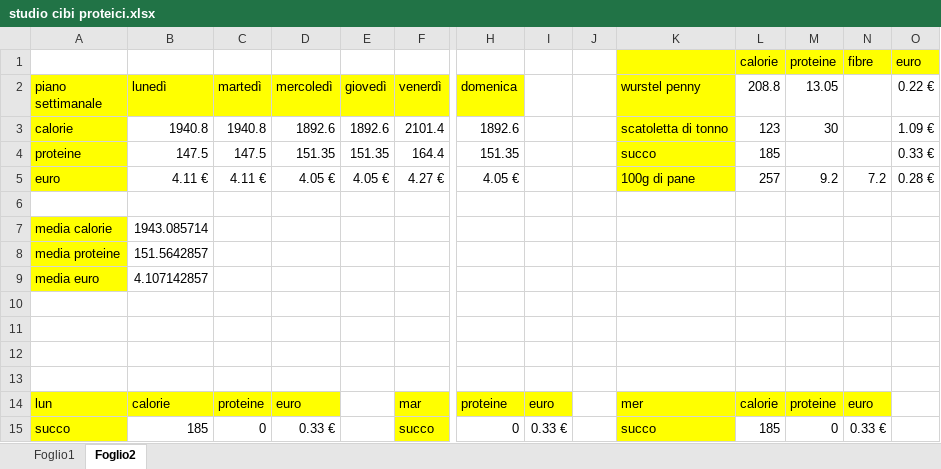
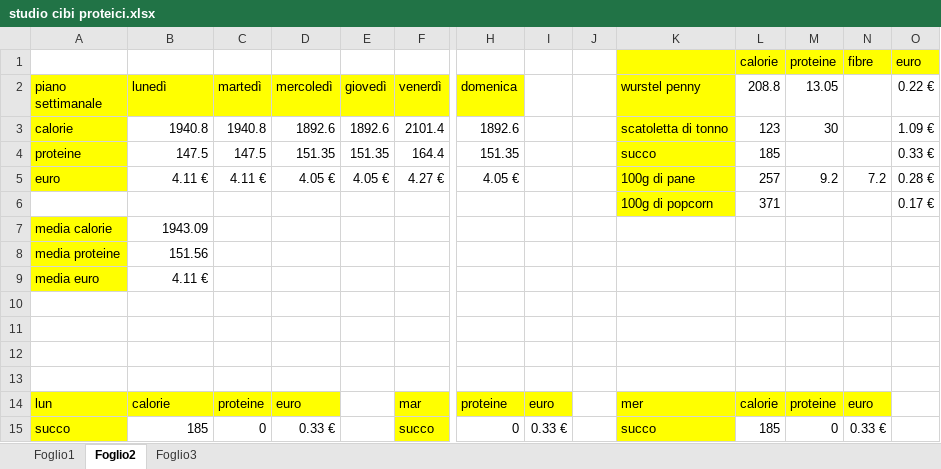
Before and after one commit to teebee03/uni, an Excel workbook: extra/studio cibi proteici.xlsx, sheet Foglio2, drawn as a sheet; only a part is shown, gaps mark what is left out; values as stored, in another font and other column widths than the file's, no borders; rows hold the shown columns only; the diff names each change by its address in the sheet, - before the commit and + after, or states it on an @@ line.

```diff
--- a/extra/studio cibi proteici.xlsx (sheet Foglio2)
+++ b/extra/studio cibi proteici.xlsx (sheet Foglio2)
+sheet tab: Foglio3
-row 6: (empty)
+row 6:  |  |  |  |  |  |  |  |  | 100g di popcorn | 371 |  |  | 0.17 €
-K6 fill: none
+K6 fill: #FFFF00
-B7 (lunedì): 1943.085714
+B7 (lunedì): 1943.09
-B8 (lunedì): 151.5642857
+B8 (lunedì): 151.56
-B9 (lunedì): 4.107142857
+B9 (lunedì): 4.11 €
```
Also changed, not shown: 7 other files.
